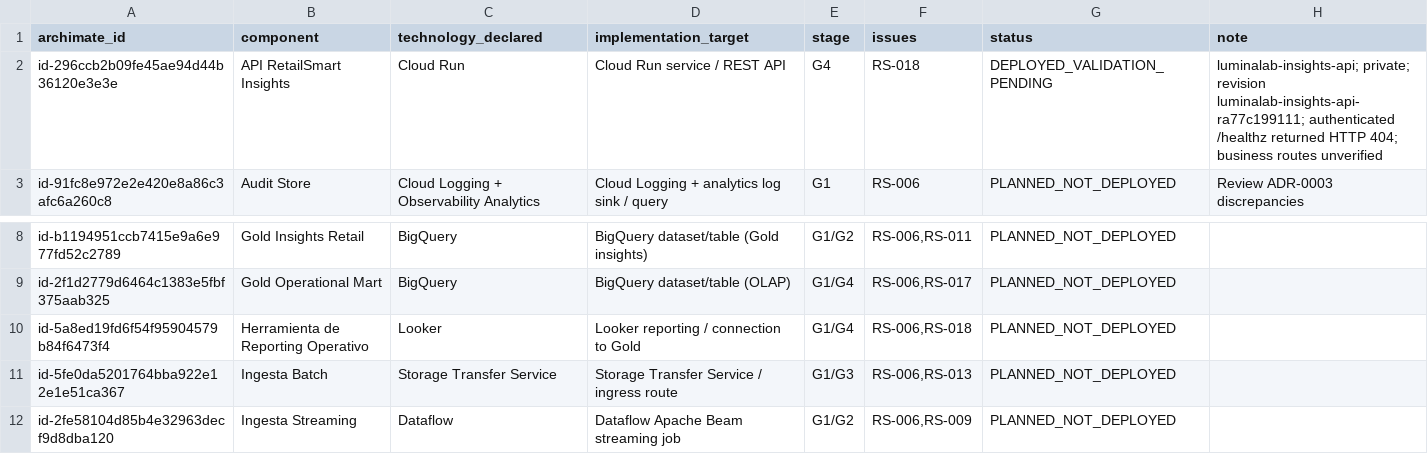
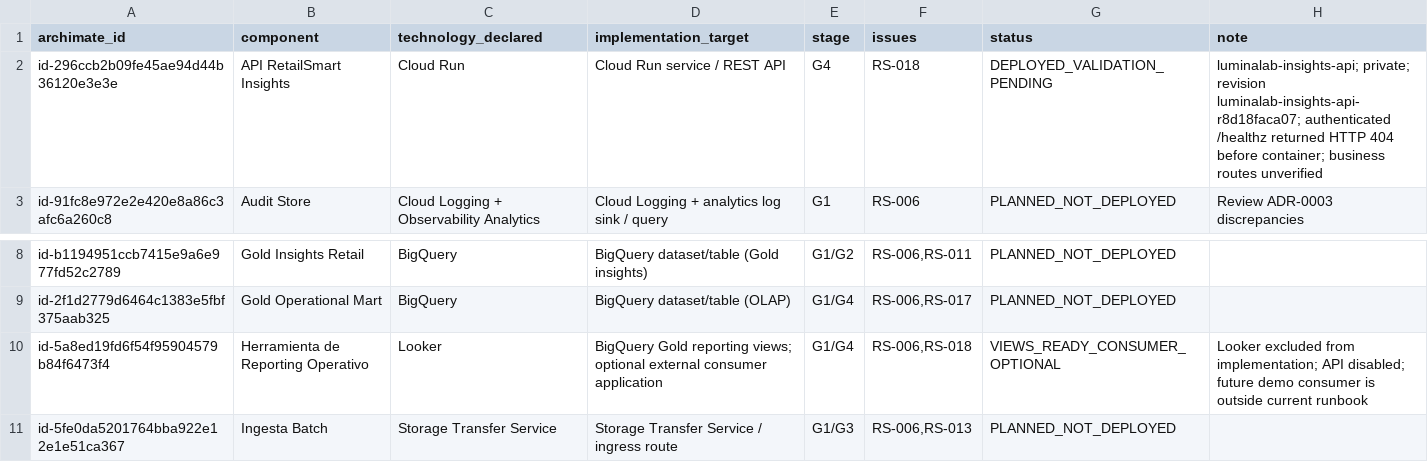
Before and after one commit to Codenid/lumina-lab, a CSV file: docs/view08-gcp-mapping.csv, drawn as a sheet; only a part is shown, gaps mark what is left out; the shorter side is filled out with more unchanged rows.

Commit message:
Close reporting views group and defer Looker

```diff
--- a/docs/view08-gcp-mapping.csv
+++ b/docs/view08-gcp-mapping.csv
@@ -1,3 +1,3 @@
 archimate_id,component,technology_declared,implementation_target,stage,issues,status,note
-id-296ccb2b09fe45ae94d44b36120e3e3e,API RetailSmart Insights,Cloud Run,Cloud Run service / REST API,G4,RS-018,DEPLOYED_VALIDATION_PENDING,"luminalab-insights-api; private; revision luminalab-insights-api-ra77c199111; authenticated /healthz returned HTTP 404; business routes unverified"
+id-296ccb2b09fe45ae94d44b36120e3e3e,API RetailSmart Insights,Cloud Run,Cloud Run service / REST API,G4,RS-018,DEPLOYED_VALIDATION_PENDING,"luminalab-insights-api; private; revision luminalab-insights-api-r8d18faca07; authenticated /healthz returned HTTP 404 before container; business routes unverified"
 id-91fc8e972e2e420e8a86c3afc6a260c8,Audit Store,Cloud Logging + Observability Analytics,Cloud Logging + analytics log sink / query,G1,RS-006,PLANNED_NOT_DEPLOYED,Review ADR-0003 discrepancies
@@ -9,3 +9,3 @@ id-b1194951ccb7415e9a6e977fd52c2789,Gold Insights Retail,BigQuery,BigQuery datas
 id-2f1d2779d6464c1383e5fbf375aab325,Gold Operational Mart,BigQuery,BigQuery dataset/table (OLAP),G1/G4,"RS-006,RS-017",PLANNED_NOT_DEPLOYED,
-id-5a8ed19fd6f54f95904579b84f6473f4,Herramienta de Reporting Operativo,Looker,Looker reporting / connection to Gold,G1/G4,"RS-006,RS-018",PLANNED_NOT_DEPLOYED,
+id-5a8ed19fd6f54f95904579b84f6473f4,Herramienta de Reporting Operativo,Looker,BigQuery Gold reporting views; optional external consumer application,G1/G4,"RS-006,RS-018",VIEWS_READY_CONSUMER_OPTIONAL,"Looker excluded from implementation; API disabled; future demo consumer is outside current runbook"
 id-5fe0da5201764bba922e12e1e51ca367,Ingesta Batch,Storage Transfer Service,Storage Transfer Service / ingress route,G1/G3,"RS-006,RS-013",PLANNED_NOT_DEPLOYED,
```
Also changed, not shown: docs/script_componentes.csv, 14 other files.
